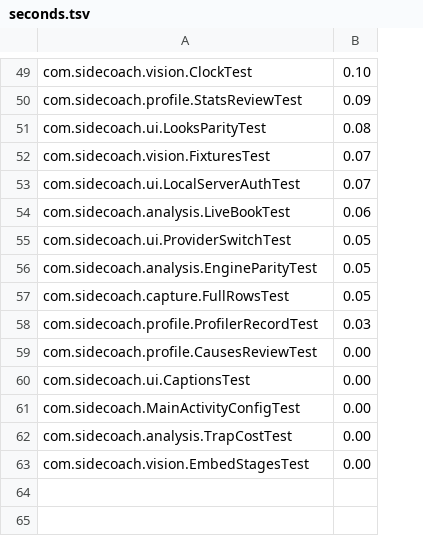
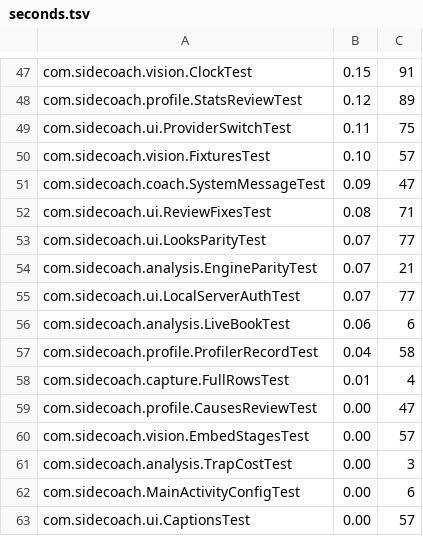
Before and after one commit to ductai199x/sidecoach, a TSV file: app/src/androidTest/assets/lanes/seconds.tsv, drawn as a sheet; only a part is shown, gaps mark what is left out; removed rows and columns are numbered as before the commit, all else as after; the diff covers the shown part only; the diff names each change by its address in the sheet, - before the commit and + after, or states it on an @@ line.

```diff
--- a/app/src/androidTest/assets/lanes/seconds.tsv
+++ b/app/src/androidTest/assets/lanes/seconds.tsv
+column C, rows 47-48: 91 | 89; rows 53-57: 77 | 21 | 77 | 6 | 58; row 59: 47; row 63: 57
-B47: 0.10
+B47: 0.15
-B48: 0.09
+B48: 0.12
+row 49: com.sidecoach.ui.ProviderSwitchTest | 0.11 | 75
+row 50: com.sidecoach.vision.FixturesTest | 0.10 | 57
+row 51: com.sidecoach.coach.SystemMessageTest | 0.09 | 47
+row 52: com.sidecoach.ui.ReviewFixesTest | 0.08 | 71
-B53: 0.08
+B53: 0.07
-A54: com.sidecoach.vision.FixturesTest
+A54: com.sidecoach.analysis.EngineParityTest
-row 55: com.sidecoach.ui.ProviderSwitchTest | 0.05
-row 56: com.sidecoach.analysis.EngineParityTest | 0.05
-row 57: com.sidecoach.capture.FullRowsTest | 0.05
-B57: 0.03
+B57: 0.04
+row 58: com.sidecoach.capture.FullRowsTest | 0.01 | 4
@@ row 63 moved to row 60: com.sidecoach.vision.EmbedStagesTest @@
@@ row 62 moved to row 61: com.sidecoach.analysis.TrapCostTest @@
@@ row 61 moved to row 62: com.sidecoach.MainActivityConfigTest @@
```
Also changed, not shown: 17 added rows, 19 removed rows and 28 edited cells elsewhere in this file, 2 other files.
